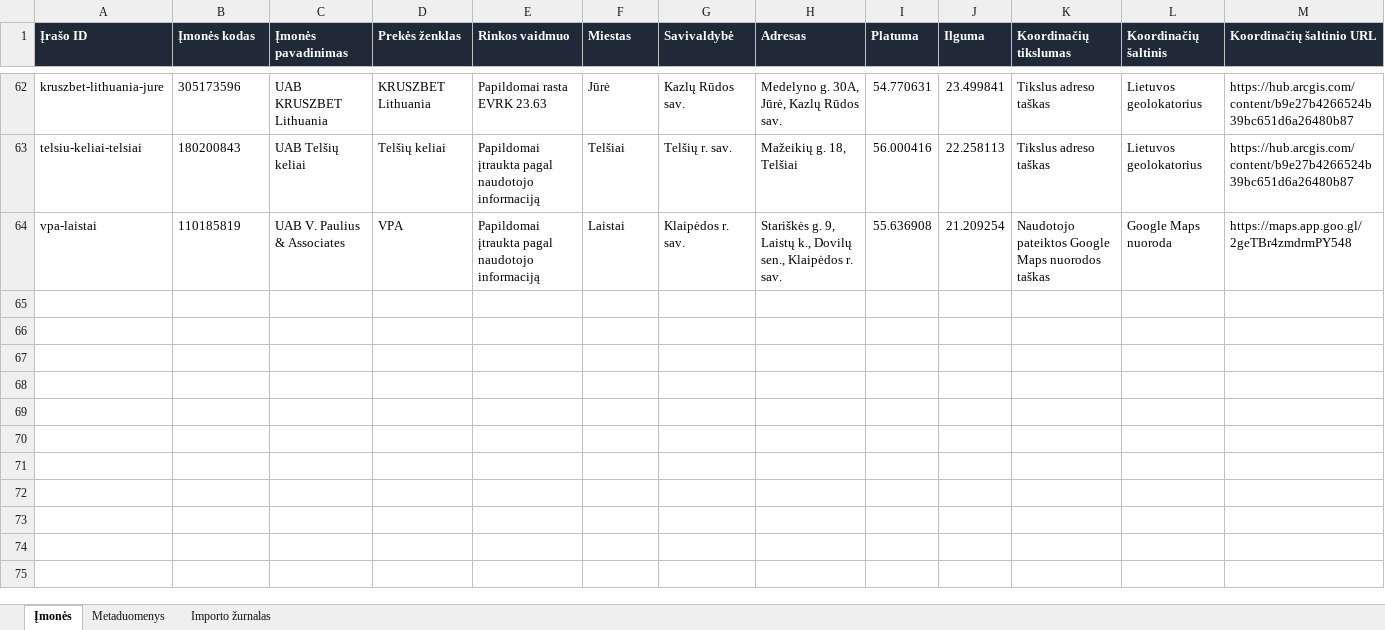
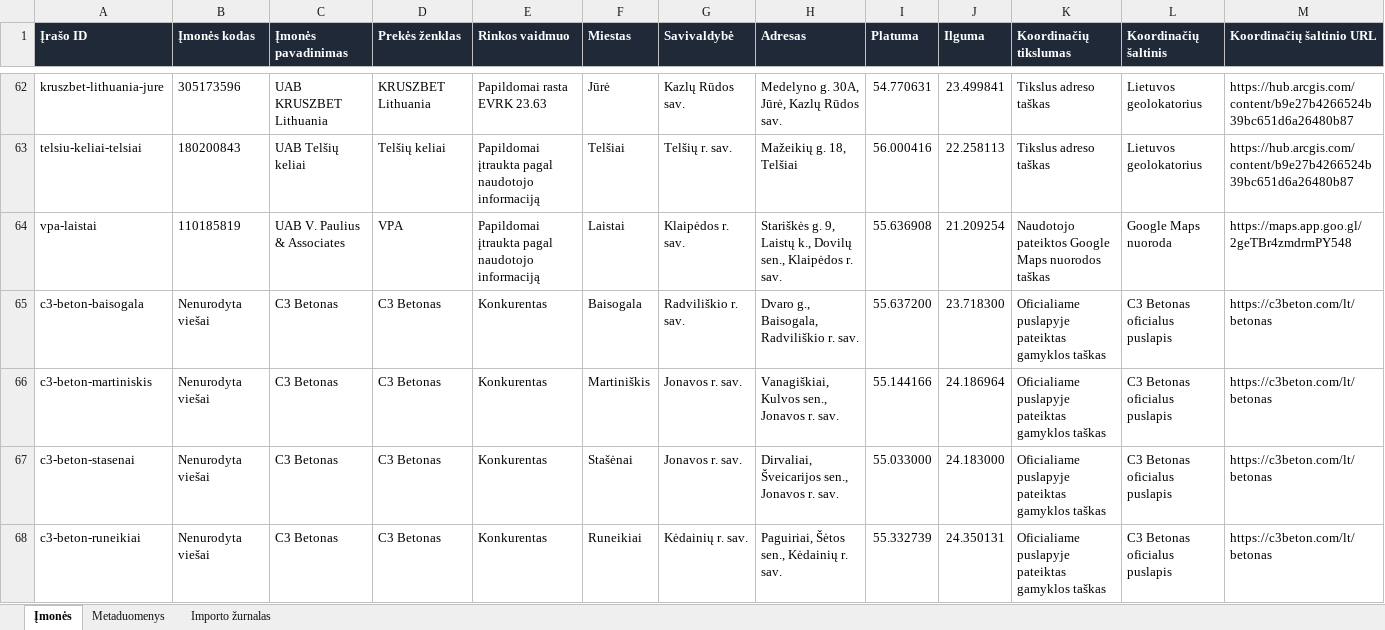
Before and after one commit to arturaskolobuckis/KonkurentuZemelapis, an Excel workbook: data/companies.xlsx, sheet Įmonės, drawn as a sheet; only a part is shown, gaps mark what is left out; values as stored, in another font and other column widths than the file's, no borders; table styles not drawn; rows hold the shown columns only; the diff names each change by its address in the sheet, - before the commit and + after, or states it on an @@ line.

Commit message:
Add C3 Beton plant locations

```diff
--- a/data/companies.xlsx (sheet Įmonės)
+++ b/data/companies.xlsx (sheet Įmonės)
+row 65: c3-beton-baisogala | Nenurodyta viešai | C3 Betonas | C3 Betonas | Konkurentas | Baisogala | Radviliškio r. sav. | Dvaro g., Baisogala, Radviliškio r. sav. | 55.637200 | 23.718300 | Oficialiame puslapyje pateiktas gamyklos taškas | C3 Betonas oficialus puslapis | https://c3beton.com/lt/betonas
+row 66: c3-beton-martiniskis | Nenurodyta viešai | C3 Betonas | C3 Betonas | Konkurentas | Martiniškis | Jonavos r. sav. | Vanagiškiai, Kulvos sen., Jonavos r. sav. | 55.144166 | 24.186964 | Oficialiame puslapyje pateiktas gamyklos taškas | C3 Betonas oficialus puslapis | https://c3beton.com/lt/betonas
+row 67: c3-beton-stasenai | Nenurodyta viešai | C3 Betonas | C3 Betonas | Konkurentas | Stašėnai | Jonavos r. sav. | Dirvaliai, Šveicarijos sen., Jonavos r. sav. | 55.033000 | 24.183000 | Oficialiame puslapyje pateiktas gamyklos taškas | C3 Betonas oficialus puslapis | https://c3beton.com/lt/betonas
+row 68: c3-beton-runeikiai | Nenurodyta viešai | C3 Betonas | C3 Betonas | Konkurentas | Runeikiai | Kėdainių r. sav. | Paguiriai, Šėtos sen., Kėdainių r. sav. | 55.332739 | 24.350131 | Oficialiame puslapyje pateiktas gamyklos taškas | C3 Betonas oficialus puslapis | https://c3beton.com/lt/betonas
```
Also changed, not shown: sheet Importo žurnalas, sheet Metaduomenys, 2 other files.
